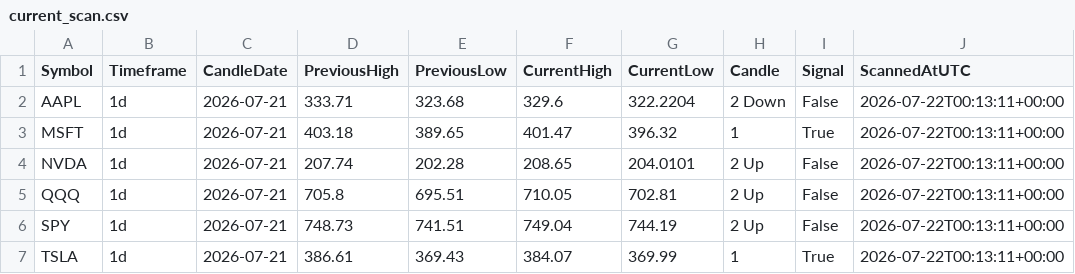
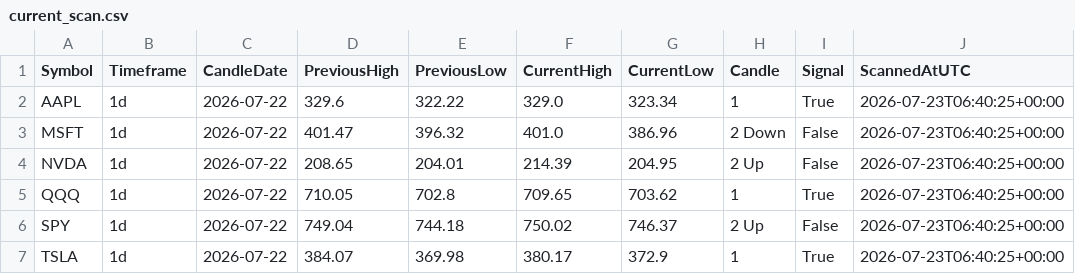
Before and after one commit to fazewalty/candle-scanner, a CSV file: current_scan.csv, drawn as a sheet.

```diff
--- a/current_scan.csv
+++ b/current_scan.csv
@@ -1,7 +1,7 @@
 Symbol,Timeframe,CandleDate,PreviousHigh,PreviousLow,CurrentHigh,CurrentLow,Candle,Signal,ScannedAtUTC
-AAPL,1d,2026-07-21,333.71,323.68,329.6,322.2204,2 Down,False,2026-07-22T00:13:11+00:00
-MSFT,1d,2026-07-21,403.18,389.65,401.47,396.32,1,True,2026-07-22T00:13:11+00:00
-NVDA,1d,2026-07-21,207.74,202.28,208.65,204.0101,2 Up,False,2026-07-22T00:13:11+00:00
-QQQ,1d,2026-07-21,705.8,695.51,710.05,702.81,2 Up,False,2026-07-22T00:13:11+00:00
-SPY,1d,2026-07-21,748.73,741.51,749.04,744.19,2 Up,False,2026-07-22T00:13:11+00:00
-TSLA,1d,2026-07-21,386.61,369.43,384.07,369.99,1,True,2026-07-22T00:13:11+00:00
+AAPL,1d,2026-07-22,329.6,322.22,329.0,323.34,1,True,2026-07-23T06:40:25+00:00
+MSFT,1d,2026-07-22,401.47,396.32,401.0,386.96,2 Down,False,2026-07-23T06:40:25+00:00
+NVDA,1d,2026-07-22,208.65,204.01,214.39,204.95,2 Up,False,2026-07-23T06:40:25+00:00
+QQQ,1d,2026-07-22,710.05,702.8,709.65,703.62,1,True,2026-07-23T06:40:25+00:00
+SPY,1d,2026-07-22,749.04,744.18,750.02,746.37,2 Up,False,2026-07-23T06:40:25+00:00
+TSLA,1d,2026-07-22,384.07,369.98,380.17,372.9,1,True,2026-07-23T06:40:25+00:00
```
Also changed, not shown: scan_history.csv.
